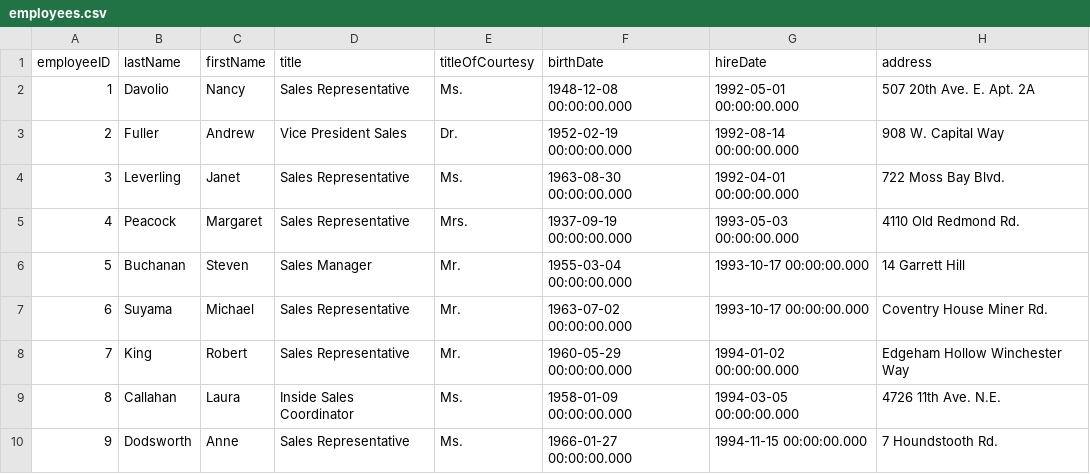
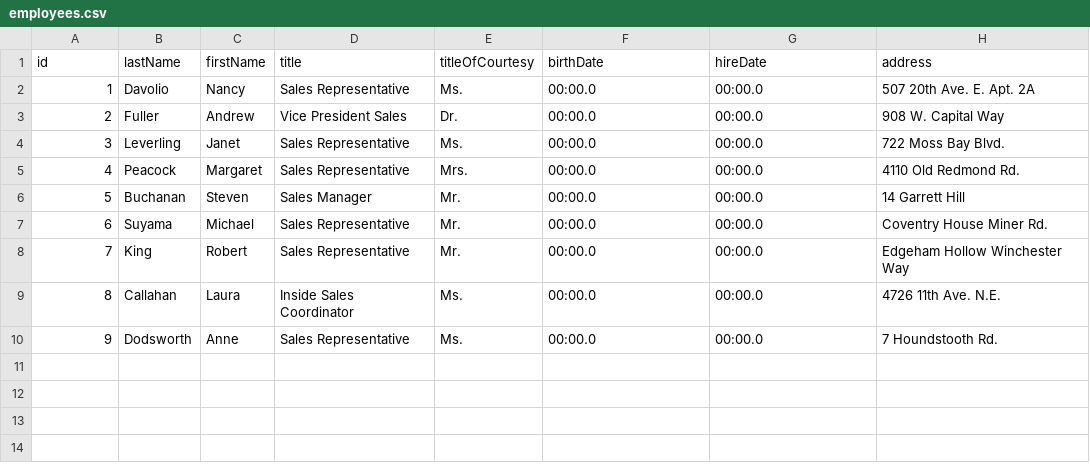
Before and after one commit to rokibulislaam/play-with-sql-react, a CSV file: data/csv/employees.csv, drawn as a sheet; only a part is shown; the diff names each change by its address in the sheet, - before the commit and + after, or states it on an @@ line.

```diff
--- a/data/csv/employees.csv
+++ b/data/csv/employees.csv
-A1: employeeID
+A1: id
-F2 (birthDate): 1948-12-08 00:00:00.000
+F2 (birthDate): 00:00.0
-G2 (hireDate): 1992-05-01 00:00:00.000
+G2 (hireDate): 00:00.0
-F3 (birthDate): 1952-02-19 00:00:00.000
+F3 (birthDate): 00:00.0
-G3 (hireDate): 1992-08-14 00:00:00.000
+G3 (hireDate): 00:00.0
-F4 (birthDate): 1963-08-30 00:00:00.000
+F4 (birthDate): 00:00.0
-G4 (hireDate): 1992-04-01 00:00:00.000
+G4 (hireDate): 00:00.0
-F5 (birthDate): 1937-09-19 00:00:00.000
+F5 (birthDate): 00:00.0
-G5 (hireDate): 1993-05-03 00:00:00.000
+G5 (hireDate): 00:00.0
-F6 (birthDate): 1955-03-04 00:00:00.000
+F6 (birthDate): 00:00.0
-G6:G7 (hireDate): 1993-10-17 00:00:00.000
+G6:G7 (hireDate): 00:00.0
-F7 (birthDate): 1963-07-02 00:00:00.000
+F7 (birthDate): 00:00.0
-F8 (birthDate): 1960-05-29 00:00:00.000
+F8 (birthDate): 00:00.0
-G8 (hireDate): 1994-01-02 00:00:00.000
+G8 (hireDate): 00:00.0
-F9 (birthDate): 1958-01-09 00:00:00.000
+F9 (birthDate): 00:00.0
-G9 (hireDate): 1994-03-05 00:00:00.000
+G9 (hireDate): 00:00.0
-F10 (birthDate): 1966-01-27 00:00:00.000
+F10 (birthDate): 00:00.0
-G10 (hireDate): 1994-11-15 00:00:00.000
+G10 (hireDate): 00:00.0
```
Also changed, not shown: data/csv/customers.csv, data/csv/employee_territories.csv, 8 other files.
